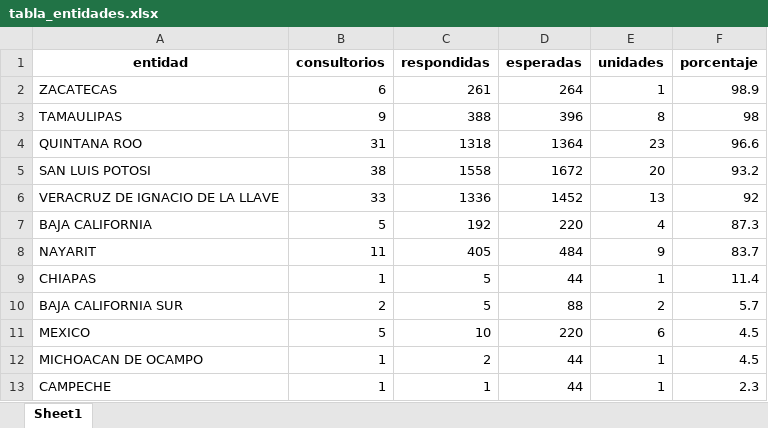
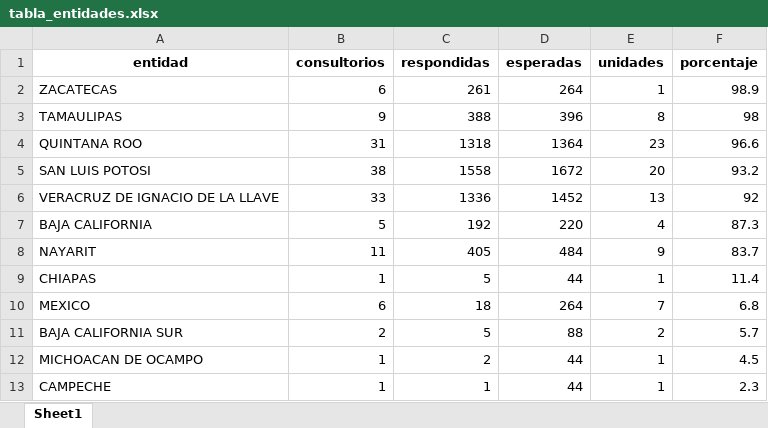
Before and after one commit to servicios-imss-b/informe--de-ang, an Excel workbook: tabla_entidades.xlsx, sheet Sheet1, drawn as a sheet; values as stored, in another font and other column widths than the file's, no borders; removed rows and columns are numbered as before the commit, all else as after; the diff names each change by its address in the sheet, - before the commit and + after, or states it on an @@ line.

```diff
--- a/tabla_entidades.xlsx (sheet Sheet1)
+++ b/tabla_entidades.xlsx (sheet Sheet1)
+row 10: MEXICO | 6 | 18 | 264 | 7 | 6.8
-row 11: MEXICO | 5 | 10 | 220 | 6 | 4.5
```
Also changed, not shown: tabla_avance.xlsx, tabla_unidades.xlsx, 1 other file.
